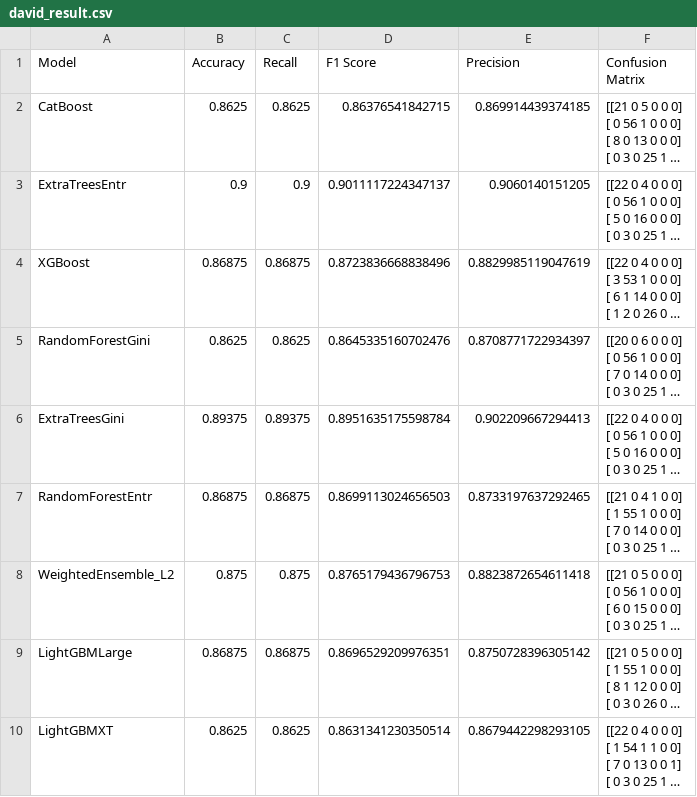
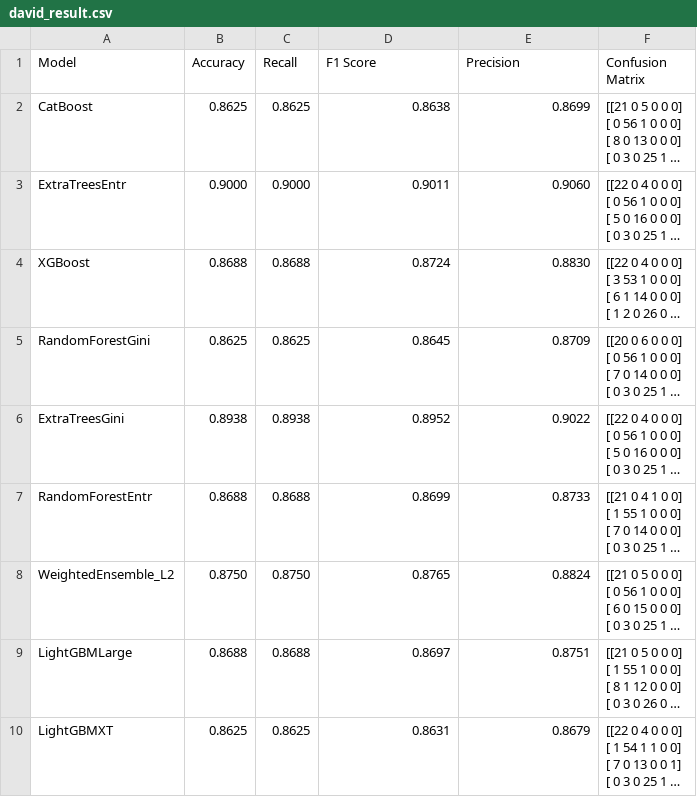
Before and after one commit to Sihan0229/DGA, a CSV file: results/david_result.csv, drawn as a sheet; only a part is shown; long unchanged cells end in …; the diff covers the shown part only; the diff names each change by its address in the sheet, - before the commit and + after, or states it on an @@ line.

```diff
--- a/results/david_result.csv
+++ b/results/david_result.csv
-D2 (F1 Score): 0.86376541842715
+D2 (F1 Score): 0.8638
-E2 (Precision): 0.869914439374185
+E2 (Precision): 0.8699
-B3 (Accuracy): 0.9
+B3 (Accuracy): 0.9000
-C3 (Recall): 0.9
+C3 (Recall): 0.9000
-D3 (F1 Score): 0.9011117224347137
+D3 (F1 Score): 0.9011
-E3 (Precision): 0.9060140151205
+E3 (Precision): 0.9060
-B4 (Accuracy): 0.86875
+B4 (Accuracy): 0.8688
-C4 (Recall): 0.86875
+C4 (Recall): 0.8688
-D4 (F1 Score): 0.8723836668838496
+D4 (F1 Score): 0.8724
-E4 (Precision): 0.8829985119047619
+E4 (Precision): 0.8830
-D5 (F1 Score): 0.8645335160702476
+D5 (F1 Score): 0.8645
-E5 (Precision): 0.8708771722934397
+E5 (Precision): 0.8709
-B6 (Accuracy): 0.89375
+B6 (Accuracy): 0.8938
-C6 (Recall): 0.89375
+C6 (Recall): 0.8938
-D6 (F1 Score): 0.8951635175598784
+D6 (F1 Score): 0.8952
-E6 (Precision): 0.902209667294413
+E6 (Precision): 0.9022
-B7 (Accuracy): 0.86875
+B7 (Accuracy): 0.8688
-C7 (Recall): 0.86875
+C7 (Recall): 0.8688
-D7 (F1 Score): 0.8699113024656503
+D7 (F1 Score): 0.8699
-E7 (Precision): 0.8733197637292465
+E7 (Precision): 0.8733
-B8 (Accuracy): 0.875
+B8 (Accuracy): 0.8750
-C8 (Recall): 0.875
+C8 (Recall): 0.8750
-D8 (F1 Score): 0.8765179436796753
+D8 (F1 Score): 0.8765
-E8 (Precision): 0.8823872654611418
+E8 (Precision): 0.8824
-B9 (Accuracy): 0.86875
+B9 (Accuracy): 0.8688
-C9 (Recall): 0.86875
+C9 (Recall): 0.8688
-D9 (F1 Score): 0.8696529209976351
+D9 (F1 Score): 0.8697
-E9 (Precision): 0.8750728396305142
+E9 (Precision): 0.8751
-D10 (F1 Score): 0.8631341230350514
+D10 (F1 Score): 0.8631
-E10 (Precision): 0.8679442298293105
+E10 (Precision): 0.8679
```
Also changed, not shown: 18 edited cells elsewhere in this file, results/original_result.csv, results/trinomial_result.csv, 1 other file.
